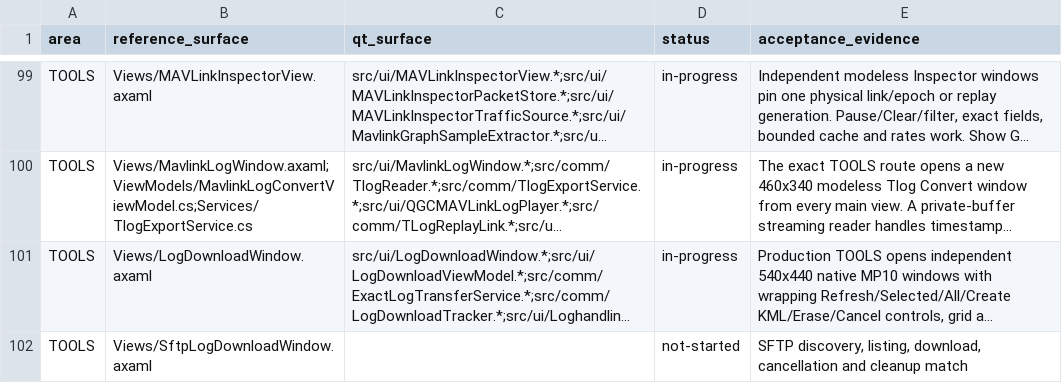
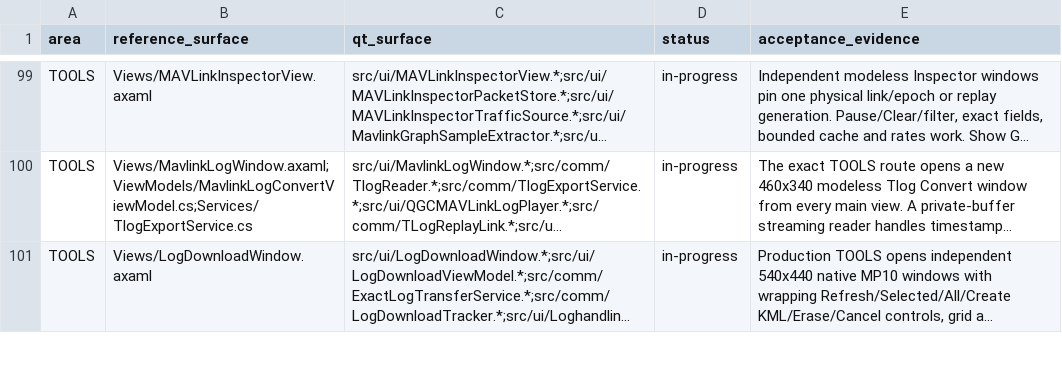
Before and after one commit to Rouniy/apm_planner, a TSV file: docs/porting/MISSION_PLANNER_SCREEN_PARITY.tsv, drawn as a sheet; only a part is shown, gaps mark what is left out; long unchanged cells end in …; removed rows and columns are numbered as before the commit, all else as after; the diff covers the shown part only; the diff names each change by its address in the sheet, - before the commit and + after, or states it on an @@ line.

```diff
--- a/docs/porting/MISSION_PLANNER_SCREEN_PARITY.tsv
+++ b/docs/porting/MISSION_PLANNER_SCREEN_PARITY.tsv
-row 102: TOOLS | Views/SftpLogDownloadWindow.axaml |  | not-started | SFTP discovery, listing, download, cancellation and cleanup match
```
Also changed, not shown: 1 added row and 2 edited cells elsewhere in this file, docs/porting/PORTING_DEVIATIONS.tsv, 36 other files.
